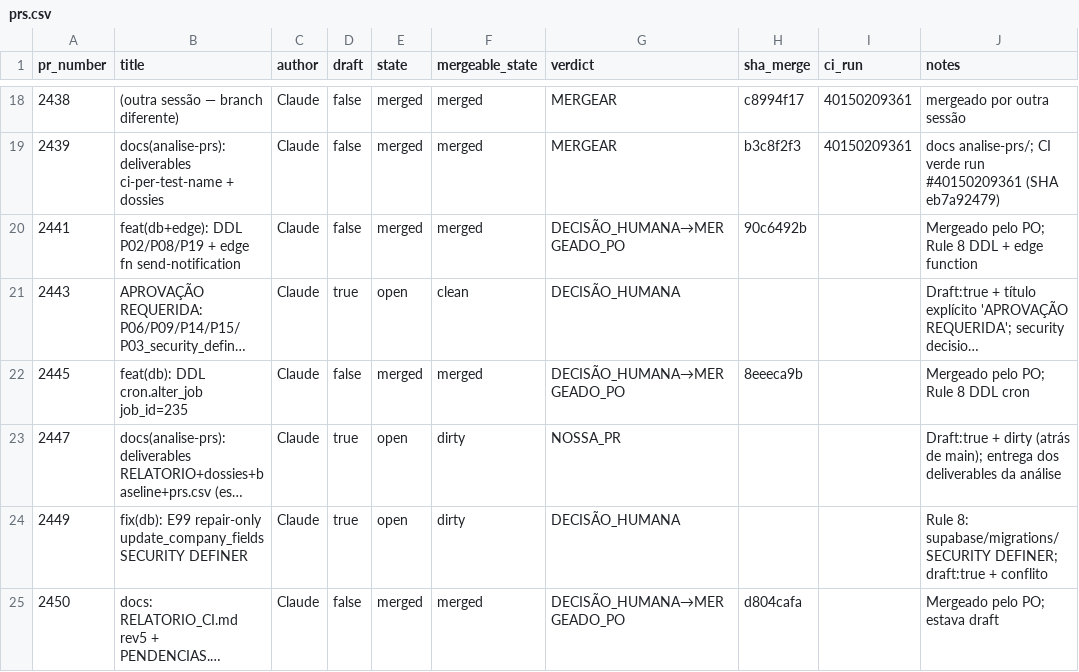
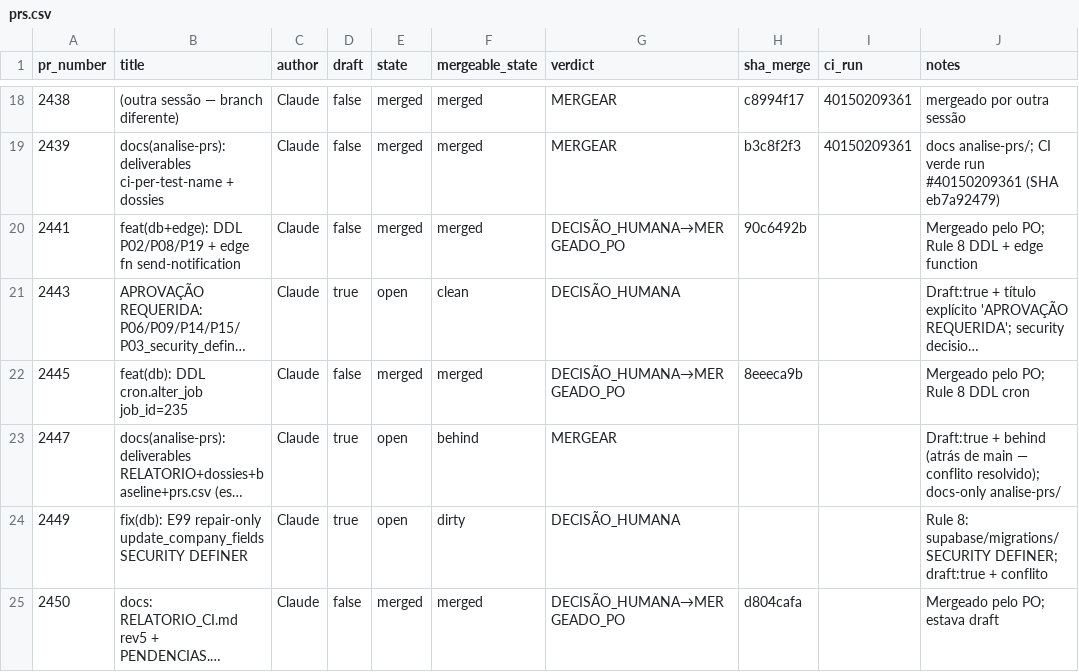
Before and after one commit to adm01-debug/Promo_Gifts_V4, a CSV file: analise-prs/prs.csv, drawn as a sheet; only a part is shown, gaps mark what is left out; long unchanged cells end in …; the diff names each change by its address in the sheet, - before the commit and + after, or states it on an @@ line.

```diff
--- a/analise-prs/prs.csv
+++ b/analise-prs/prs.csv
-F23 (mergeable_state): dirty
+F23 (mergeable_state): behind
-G23 (verdict): NOSSA_PR
+G23 (verdict): MERGEAR
-J23 (notes): Draft:true + dirty (atrás de main); entrega dos deliverables da análise
+J23 (notes): Draft:true + behind (atrás de main — conflito resolvido); docs-only analise-prs/
```
Also changed, not shown: 2 other files.
